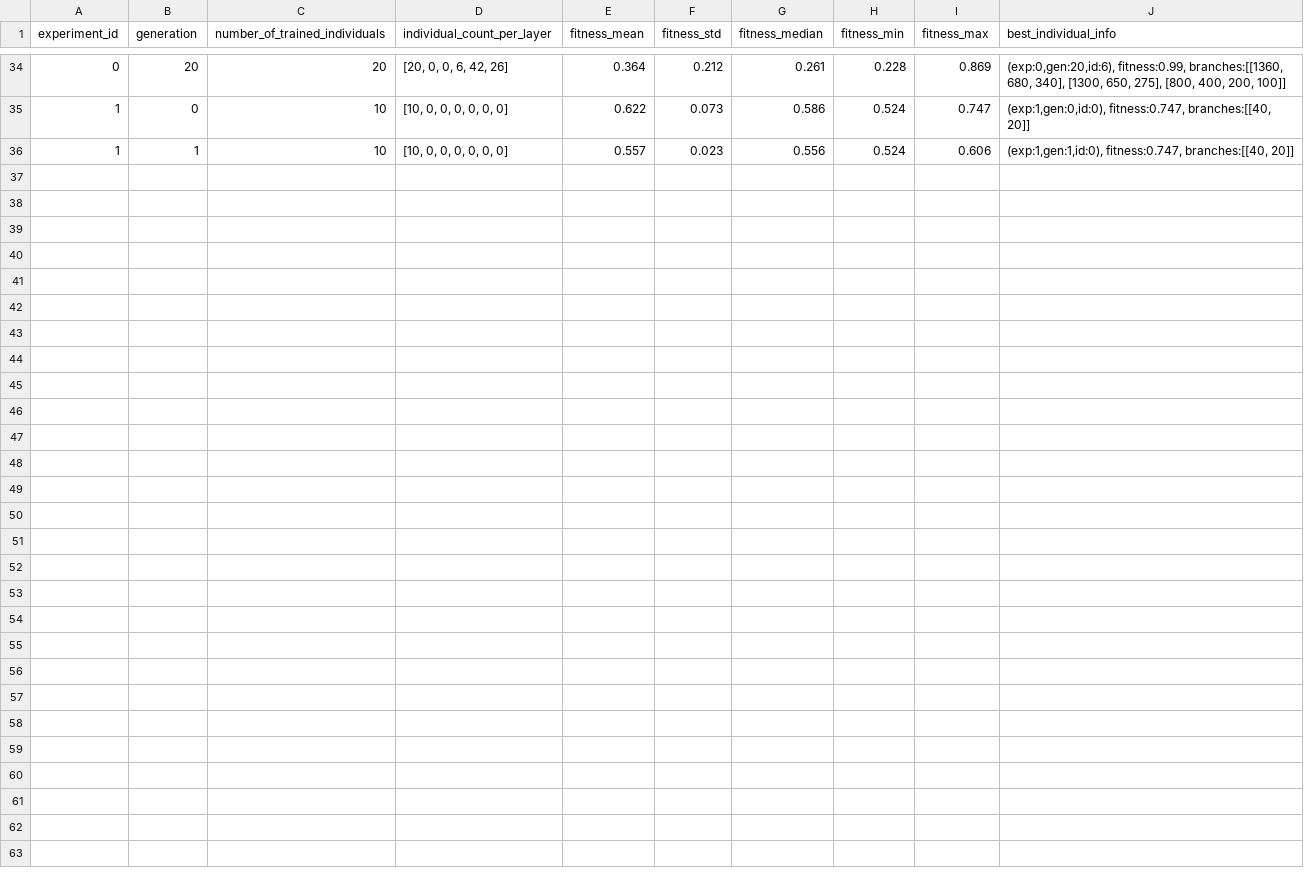
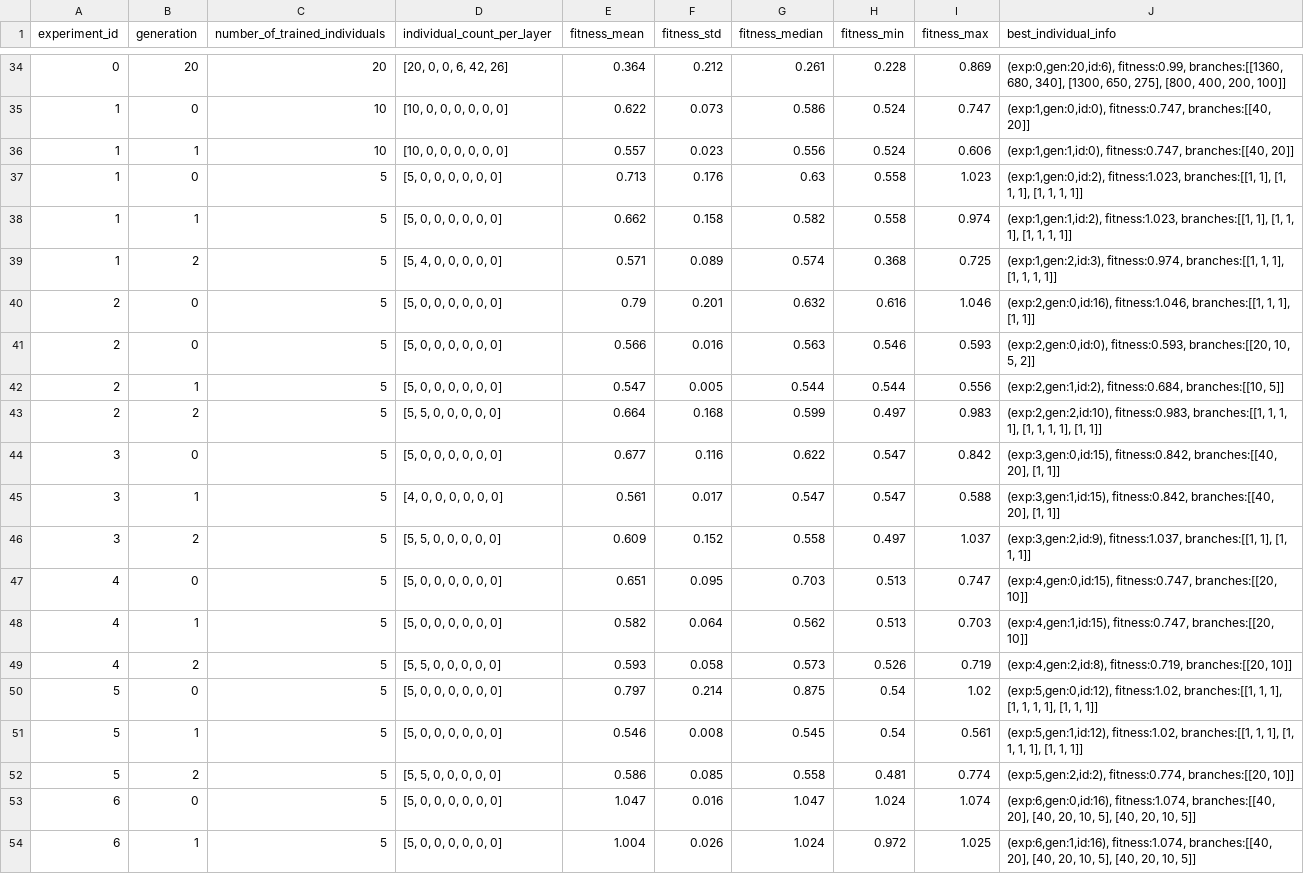
Before and after one commit to emilhar/signal_fusion_nas, a CSV file: SLEAP/Logs/OLogs/GenerationStatsLog.csv, drawn as a sheet; only a part is shown, gaps mark what is left out; the diff names each change by its address in the sheet, - before the commit and + after, or states it on an @@ line.

```diff
--- a/SLEAP/Logs/OLogs/GenerationStatsLog.csv
+++ b/SLEAP/Logs/OLogs/GenerationStatsLog.csv
+row 37: 1 | 0 | 5 | [5, 0, 0, 0, 0, 0, 0] | 0.713 | 0.176 | 0.63 | 0.558 | 1.023 | (exp:1,gen:0,id:2), fitness:1.023, branches:[[1, 1], [1, 1, 1], [1, 1, 1, 1]]
+row 38: 1 | 1 | 5 | [5, 0, 0, 0, 0, 0, 0] | 0.662 | 0.158 | 0.582 | 0.558 | 0.974 | (exp:1,gen:1,id:2), fitness:1.023, branches:[[1, 1], [1, 1, 1], [1, 1, 1, 1]]
+row 39: 1 | 2 | 5 | [5, 4, 0, 0, 0, 0, 0] | 0.571 | 0.089 | 0.574 | 0.368 | 0.725 | (exp:1,gen:2,id:3), fitness:0.974, branches:[[1, 1, 1], [1, 1, 1, 1]]
+row 40: 2 | 0 | 5 | [5, 0, 0, 0, 0, 0, 0] | 0.79 | 0.201 | 0.632 | 0.616 | 1.046 | (exp:2,gen:0,id:16), fitness:1.046, branches:[[1, 1, 1], [1, 1]]
+row 41: 2 | 0 | 5 | [5, 0, 0, 0, 0, 0, 0] | 0.566 | 0.016 | 0.563 | 0.546 | 0.593 | (exp:2,gen:0,id:0), fitness:0.593, branches:[[20, 10, 5, 2]]
+row 42: 2 | 1 | 5 | [5, 0, 0, 0, 0, 0, 0] | 0.547 | 0.005 | 0.544 | 0.544 | 0.556 | (exp:2,gen:1,id:2), fitness:0.684, branches:[[10, 5]]
+row 43: 2 | 2 | 5 | [5, 5, 0, 0, 0, 0, 0] | 0.664 | 0.168 | 0.599 | 0.497 | 0.983 | (exp:2,gen:2,id:10), fitness:0.983, branches:[[1, 1, 1, 1], [1, 1, 1, 1], [1, 1]]
+row 44: 3 | 0 | 5 | [5, 0, 0, 0, 0, 0, 0] | 0.677 | 0.116 | 0.622 | 0.547 | 0.842 | (exp:3,gen:0,id:15), fitness:0.842, branches:[[40, 20], [1, 1]]
+row 45: 3 | 1 | 5 | [4, 0, 0, 0, 0, 0, 0] | 0.561 | 0.017 | 0.547 | 0.547 | 0.588 | (exp:3,gen:1,id:15), fitness:0.842, branches:[[40, 20], [1, 1]]
+row 46: 3 | 2 | 5 | [5, 5, 0, 0, 0, 0, 0] | 0.609 | 0.152 | 0.558 | 0.497 | 1.037 | (exp:3,gen:2,id:9), fitness:1.037, branches:[[1, 1], [1, 1, 1]]
+row 47: 4 | 0 | 5 | [5, 0, 0, 0, 0, 0, 0] | 0.651 | 0.095 | 0.703 | 0.513 | 0.747 | (exp:4,gen:0,id:15), fitness:0.747, branches:[[20, 10]]
+row 48: 4 | 1 | 5 | [5, 0, 0, 0, 0, 0, 0] | 0.582 | 0.064 | 0.562 | 0.513 | 0.703 | (exp:4,gen:1,id:15), fitness:0.747, branches:[[20, 10]]
+row 49: 4 | 2 | 5 | [5, 5, 0, 0, 0, 0, 0] | 0.593 | 0.058 | 0.573 | 0.526 | 0.719 | (exp:4,gen:2,id:8), fitness:0.719, branches:[[20, 10]]
+row 50: 5 | 0 | 5 | [5, 0, 0, 0, 0, 0, 0] | 0.797 | 0.214 | 0.875 | 0.54 | 1.02 | (exp:5,gen:0,id:12), fitness:1.02, branches:[[1, 1, 1], [1, 1, 1, 1], [1, 1, 1]]
+row 51: 5 | 1 | 5 | [5, 0, 0, 0, 0, 0, 0] | 0.546 | 0.008 | 0.545 | 0.54 | 0.561 | (exp:5,gen:1,id:12), fitness:1.02, branches:[[1, 1, 1], [1, 1, 1, 1], [1, 1, 1]]
+row 52: 5 | 2 | 5 | [5, 5, 0, 0, 0, 0, 0] | 0.586 | 0.085 | 0.558 | 0.481 | 0.774 | (exp:5,gen:2,id:2), fitness:0.774, branches:[[20, 10]]
+row 53: 6 | 0 | 5 | [5, 0, 0, 0, 0, 0, 0] | 1.047 | 0.016 | 1.047 | 1.024 | 1.074 | (exp:6,gen:0,id:16), fitness:1.074, branches:[[40, 20], [40, 20, 10, 5], [40, 20, 10, 5]]
+row 54: 6 | 1 | 5 | [5, 0, 0, 0, 0, 0, 0] | 1.004 | 0.026 | 1.024 | 0.972 | 1.025 | (exp:6,gen:1,id:16), fitness:1.074, branches:[[40, 20], [40, 20, 10, 5], [40, 20, 10, 5]]
```
Also changed, not shown: SLEAP/Logs/OLogs/ExperimentStatsLog.csv, 11 other files.
